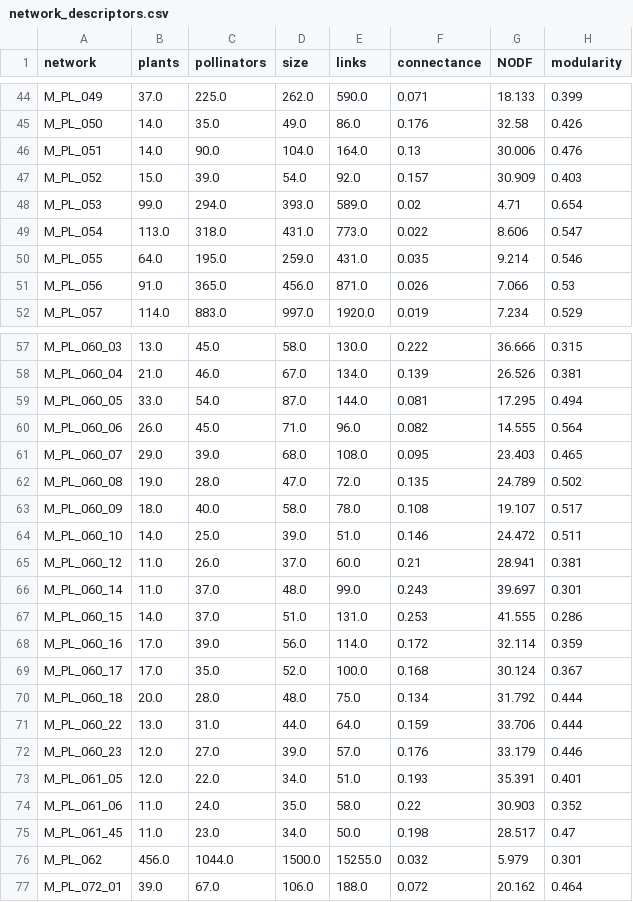
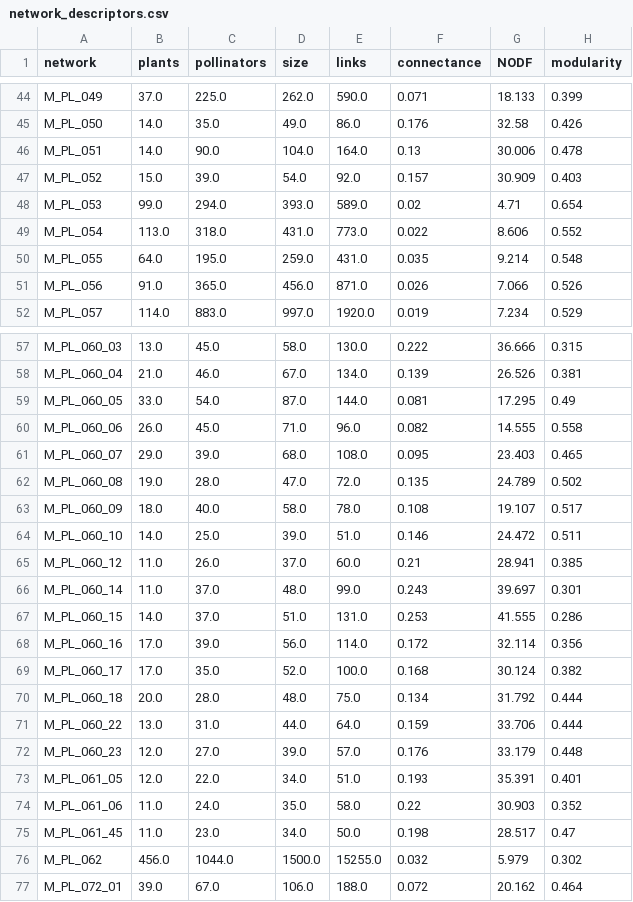
Before and after one commit to lynnatlnguyen/plant-pollinator-interactions, a CSV file: results/network_descriptors.csv, drawn as a sheet; only a part is shown, gaps mark what is left out; the diff covers the shown part only.

```diff
--- a/results/network_descriptors.csv
+++ b/results/network_descriptors.csv
@@ -45,8 +45,8 @@ M_PL_049,37.0,225.0,262.0,590.0,0.071,18.133,0.399
 M_PL_050,14.0,35.0,49.0,86.0,0.176,32.58,0.426
-M_PL_051,14.0,90.0,104.0,164.0,0.13,30.006,0.476
+M_PL_051,14.0,90.0,104.0,164.0,0.13,30.006,0.478
 M_PL_052,15.0,39.0,54.0,92.0,0.157,30.909,0.403
 M_PL_053,99.0,294.0,393.0,589.0,0.02,4.71,0.654
-M_PL_054,113.0,318.0,431.0,773.0,0.022,8.606,0.547
-M_PL_055,64.0,195.0,259.0,431.0,0.035,9.214,0.546
-M_PL_056,91.0,365.0,456.0,871.0,0.026,7.066,0.53
+M_PL_054,113.0,318.0,431.0,773.0,0.022,8.606,0.552
+M_PL_055,64.0,195.0,259.0,431.0,0.035,9.214,0.548
+M_PL_056,91.0,365.0,456.0,871.0,0.026,7.066,0.526
 M_PL_057,114.0,883.0,997.0,1920.0,0.019,7.234,0.529
@@ -58,4 +58,4 @@ M_PL_060_03,13.0,45.0,58.0,130.0,0.222,36.666,0.315
 M_PL_060_04,21.0,46.0,67.0,134.0,0.139,26.526,0.381
-M_PL_060_05,33.0,54.0,87.0,144.0,0.081,17.295,0.494
-M_PL_060_06,26.0,45.0,71.0,96.0,0.082,14.555,0.564
+M_PL_060_05,33.0,54.0,87.0,144.0,0.081,17.295,0.49
+M_PL_060_06,26.0,45.0,71.0,96.0,0.082,14.555,0.558
 M_PL_060_07,29.0,39.0,68.0,108.0,0.095,23.403,0.465
@@ -64,10 +64,10 @@ M_PL_060_09,18.0,40.0,58.0,78.0,0.108,19.107,0.517
 M_PL_060_10,14.0,25.0,39.0,51.0,0.146,24.472,0.511
-M_PL_060_12,11.0,26.0,37.0,60.0,0.21,28.941,0.381
+M_PL_060_12,11.0,26.0,37.0,60.0,0.21,28.941,0.385
 M_PL_060_14,11.0,37.0,48.0,99.0,0.243,39.697,0.301
 M_PL_060_15,14.0,37.0,51.0,131.0,0.253,41.555,0.286
-M_PL_060_16,17.0,39.0,56.0,114.0,0.172,32.114,0.359
-M_PL_060_17,17.0,35.0,52.0,100.0,0.168,30.124,0.367
+M_PL_060_16,17.0,39.0,56.0,114.0,0.172,32.114,0.356
+M_PL_060_17,17.0,35.0,52.0,100.0,0.168,30.124,0.382
 M_PL_060_18,20.0,28.0,48.0,75.0,0.134,31.792,0.444
 M_PL_060_22,13.0,31.0,44.0,64.0,0.159,33.706,0.444
-M_PL_060_23,12.0,27.0,39.0,57.0,0.176,33.179,0.446
+M_PL_060_23,12.0,27.0,39.0,57.0,0.176,33.179,0.448
 M_PL_061_05,12.0,22.0,34.0,51.0,0.193,35.391,0.401
@@ -75,3 +75,3 @@ M_PL_061_06,11.0,24.0,35.0,58.0,0.22,30.903,0.352
 M_PL_061_45,11.0,23.0,34.0,50.0,0.198,28.517,0.47
-M_PL_062,456.0,1044.0,1500.0,15255.0,0.032,5.979,0.301
+M_PL_062,456.0,1044.0,1500.0,15255.0,0.032,5.979,0.302
 M_PL_072_01,39.0,67.0,106.0,188.0,0.072,20.162,0.464
```
Also changed, not shown: 21 edited cells elsewhere in this file, 4 other files.
